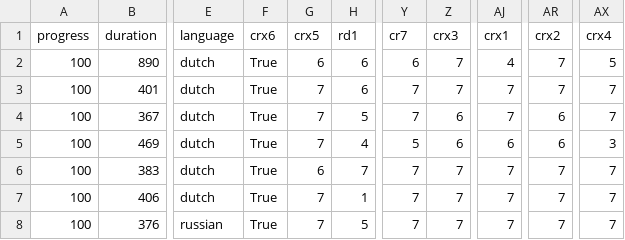
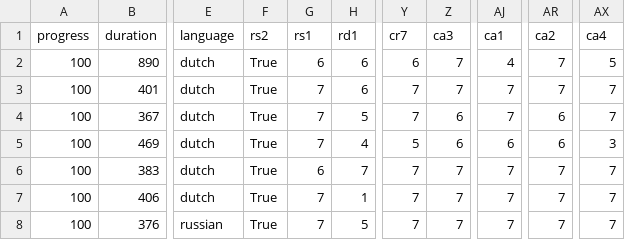
Before and after one commit to TKForgeron/SEMinR-Analysis-The-Effect-of-Countermeasure-Readability-on-Security-Intentions, a CSV file: data/all_indicators.csv, drawn as a sheet; only a part is shown, gaps mark what is left out; the diff names each change by its address in the sheet, - before the commit and + after, or states it on an @@ line.

Commit message:
update indicator names + clean script

```diff
--- a/data/all_indicators.csv
+++ b/data/all_indicators.csv
-F1: crx6
+F1: rs2
-G1: crx5
+G1: rs1
-Z1: crx3
+Z1: ca3
-AJ1: crx1
+AJ1: ca1
-AR1: crx2
+AR1: ca2
-AX1: crx4
+AX1: ca4
```
Also changed, not shown: 1 other file.
